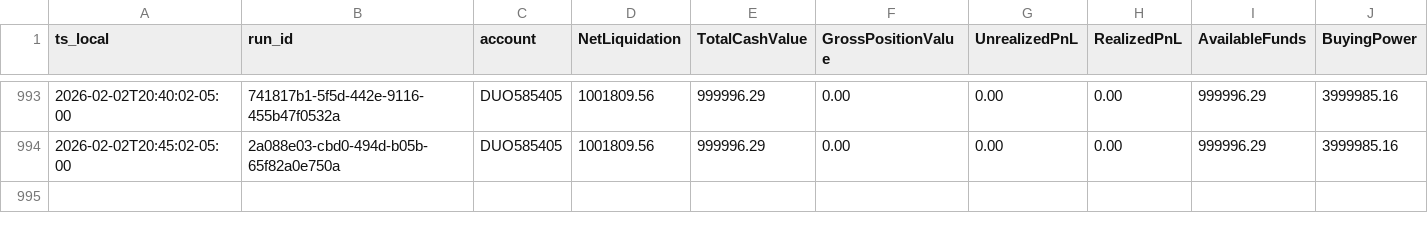
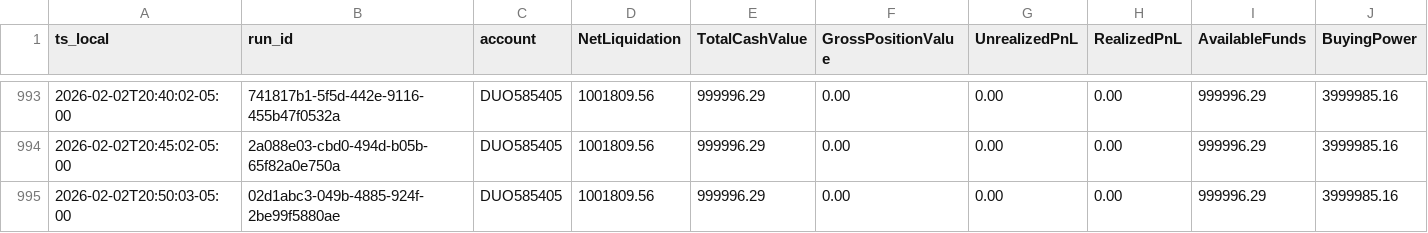
Before and after one commit to martinstabler-bit/IBKR_MeanReversion_Bot, a CSV file: analytics/logs/account.csv, drawn as a sheet; only a part is shown, gaps mark what is left out; rows hold the shown columns only; the diff names each change by its address in the sheet, - before the commit and + after, or states it on an @@ line.

```diff
--- a/analytics/logs/account.csv
+++ b/analytics/logs/account.csv
+row 995: 2026-02-02T20:50:03-05:00 | 02d1abc3-049b-4885-924f-2be99f5880ae | DUO585405 | 1001809.56 | 999996.29 | 0.00 | 0.00 | 0.00 | 999996.29 | 3999985.16
```
Also changed, not shown: analytics/logs/runs.csv.
